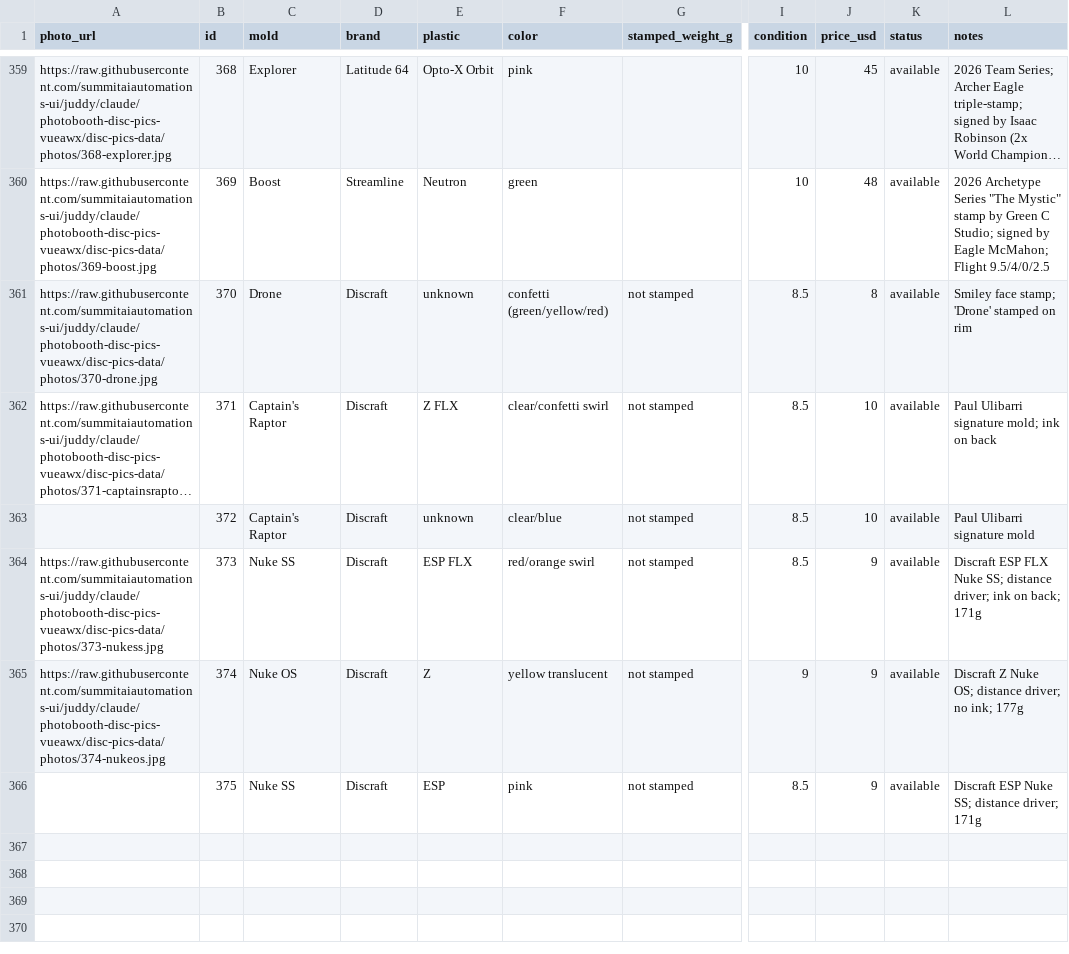
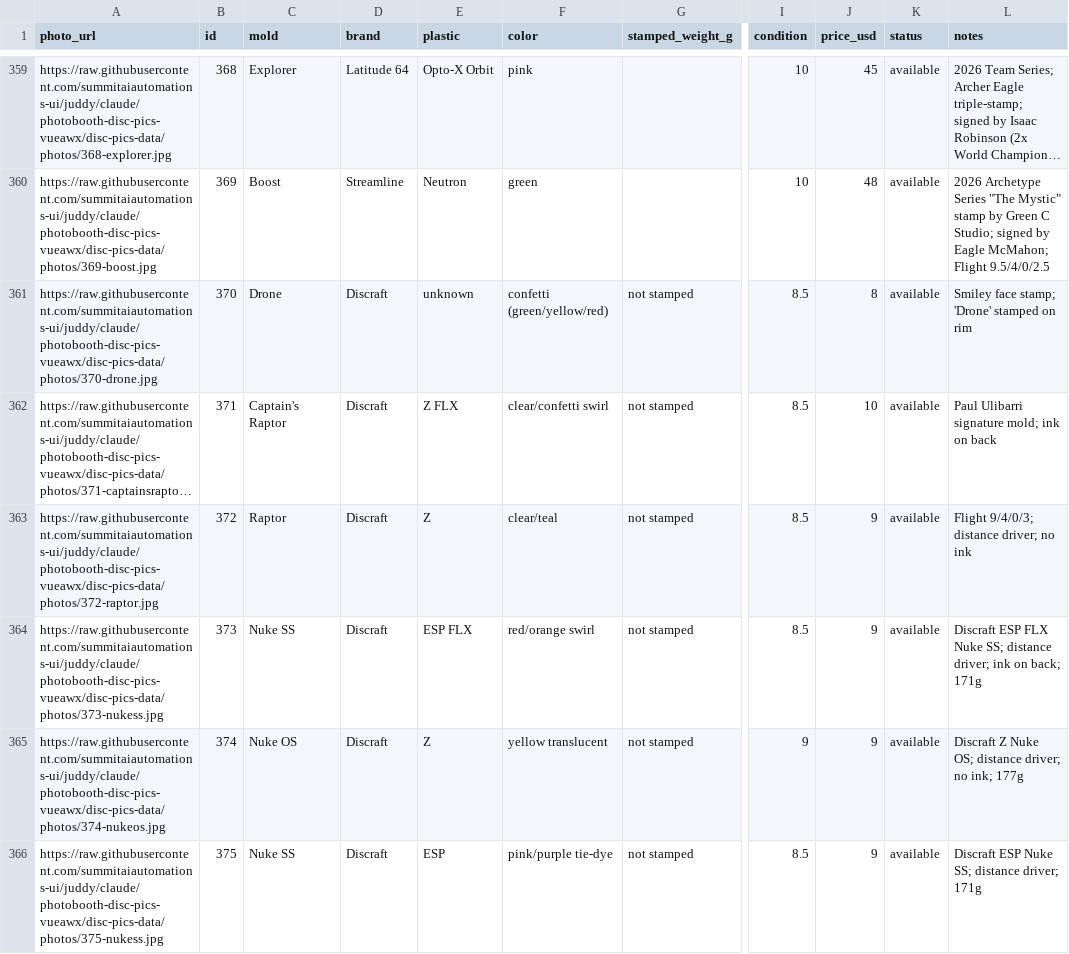
Before and after one commit to summitaiautomations-ui/juddy, a CSV file: disc-pics-data/sheet.csv, drawn as a sheet; only a part is shown, gaps mark what is left out; long unchanged cells end in …; the diff names each change by its address in the sheet, - before the commit and + after, or states it on an @@ line.

Commit message:
Auto-publish 2026-08-18 08:32

```diff
--- a/disc-pics-data/sheet.csv
+++ b/disc-pics-data/sheet.csv
-A363 (photo_url): (empty)
+A363 (photo_url): https://raw.githubusercontent.com/summitaiautomations-ui/juddy/claude/photobooth-disc-pics-vueawx/disc-pics-data/photos/372-raptor.jpg
-C363 (mold): Captain's Raptor
+C363 (mold): Raptor
-E363 (plastic): unknown
+E363 (plastic): Z
-F363 (color): clear/blue
+F363 (color): clear/teal
-J363 (price_usd): 10
+J363 (price_usd): 9
-L363 (notes): Paul Ulibarri signature mold
+L363 (notes): Flight 9/4/0/3; distance driver; no ink
-A366 (photo_url): (empty)
+A366 (photo_url): https://raw.githubusercontent.com/summitaiautomations-ui/juddy/claude/photobooth-disc-pics-vueawx/disc-pics-data/photos/375-nukess.jpg
-F366 (color): pink
+F366 (color): pink/purple tie-dye
```
